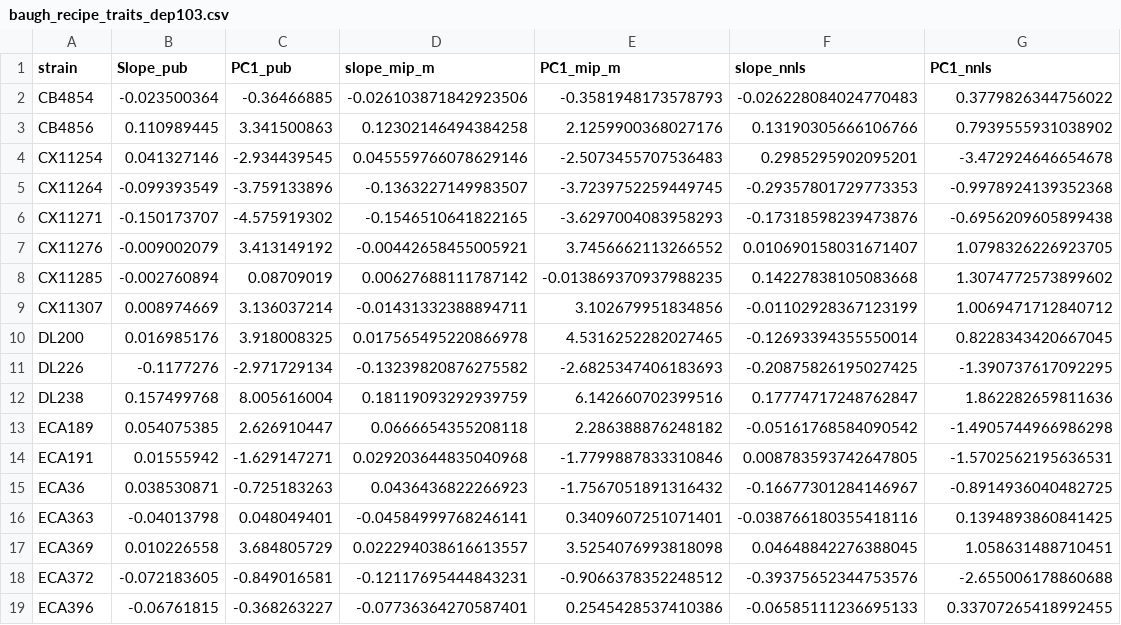
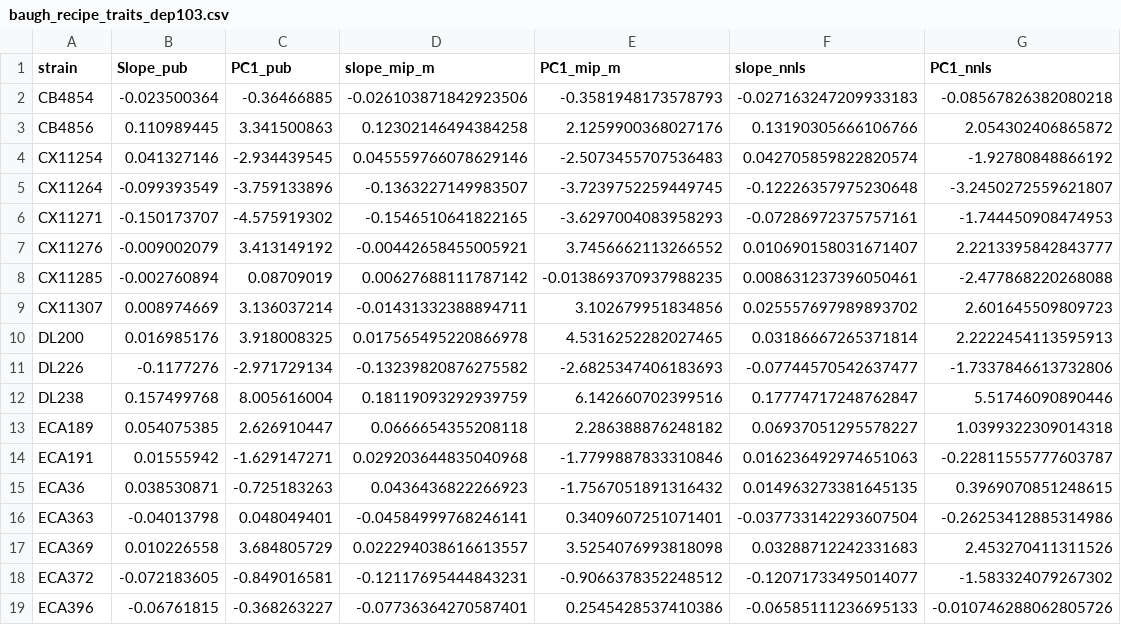
Before and after one commit to Thatguy027/Bulk_GWA_Manuscript, a CSV file: supplemental_data/phenotypes/baugh_recipe_traits_dep103.csv, drawn as a sheet; only a part is shown; the diff covers the shown part only.

```diff
--- a/supplemental_data/phenotypes/baugh_recipe_traits_dep103.csv
+++ b/supplemental_data/phenotypes/baugh_recipe_traits_dep103.csv
@@ -1,19 +1,19 @@
 strain,Slope_pub,PC1_pub,slope_mip_m,PC1_mip_m,slope_nnls,PC1_nnls
-CB4854,-0.023500364,-0.36466885,-0.026103871842923506,-0.3581948173578793,-0.026228084024770483,0.3779826344756022
-CB4856,0.110989445,3.341500863,0.12302146494384258,2.1259900368027176,0.13190305666106766,0.7939555931038902
-CX11254,0.041327146,-2.934439545,0.045559766078629146,-2.5073455707536483,0.2985295902095201,-3.472924646654678
-CX11264,-0.099393549,-3.759133896,-0.1363227149983507,-3.7239752259449745,-0.29357801729773353,-0.9978924139352368
-CX11271,-0.150173707,-4.575919302,-0.1546510641822165,-3.6297004083958293,-0.17318598239473876,-0.6956209605899438
-CX11276,-0.009002079,3.413149192,-0.00442658455005921,3.7456662113266552,0.010690158031671407,1.0798326226923705
-CX11285,-0.002760894,0.08709019,0.00627688111787142,-0.013869370937988235,0.14227838105083668,1.3074772573899602
-CX11307,0.008974669,3.136037214,-0.01431332388894711,3.102679951834856,-0.01102928367123199,1.0069471712840712
-DL200,0.016985176,3.918008325,0.017565495220866978,4.5316252282027465,-0.12693394355550014,0.8228343420667045
-DL226,-0.1177276,-2.971729134,-0.13239820876275582,-2.6825347406183693,-0.20875826195027425,-1.390737617092295
-DL238,0.157499768,8.005616004,0.18119093292939759,6.142660702399516,0.17774717248762847,1.862282659811636
-ECA189,0.054075385,2.626910447,0.0666654355208118,2.286388876248182,-0.05161768584090542,-1.4905744966986298
-ECA191,0.01555942,-1.629147271,0.029203644835040968,-1.7799887833310846,0.008783593742647805,-1.5702562195636531
-ECA36,0.038530871,-0.725183263,0.0436436822266923,-1.7567051891316432,-0.16677301284146967,-0.8914936040482725
-ECA363,-0.04013798,0.048049401,-0.04584999768246141,0.3409607251071401,-0.038766180355418116,0.1394893860841425
-ECA369,0.010226558,3.684805729,0.022294038616613557,3.5254076993818098,0.04648842276388045,1.058631488710451
-ECA372,-0.072183605,-0.849016581,-0.12117695444843231,-0.9066378352248512,-0.39375652344753576,-2.655006178860688
-ECA396,-0.06761815,-0.368263227,-0.07736364270587401,0.2545428537410386,-0.06585111236695133,0.33707265418992455
+CB4854,-0.023500364,-0.36466885,-0.026103871842923506,-0.3581948173578793,-0.027163247209933183,-0.08567826382080218
+CB4856,0.110989445,3.341500863,0.12302146494384258,2.1259900368027176,0.13190305666106766,2.054302406865872
+CX11254,0.041327146,-2.934439545,0.045559766078629146,-2.5073455707536483,0.042705859822820574,-1.92780848866192
+CX11264,-0.099393549,-3.759133896,-0.1363227149983507,-3.7239752259449745,-0.12226357975230648,-3.2450272559621807
+CX11271,-0.150173707,-4.575919302,-0.1546510641822165,-3.6297004083958293,-0.07286972375757161,-1.744450908474953
+CX11276,-0.009002079,3.413149192,-0.00442658455005921,3.7456662113266552,0.010690158031671407,2.2213395842843777
+CX11285,-0.002760894,0.08709019,0.00627688111787142,-0.013869370937988235,0.008631237396050461,-2.477868220268088
+CX11307,0.008974669,3.136037214,-0.01431332388894711,3.102679951834856,0.025557697989893702,2.601645509809723
+DL200,0.016985176,3.918008325,0.017565495220866978,4.5316252282027465,0.03186667265371814,2.2222454113595913
+DL226,-0.1177276,-2.971729134,-0.13239820876275582,-2.6825347406183693,-0.07744570542637477,-1.7337846613732806
+DL238,0.157499768,8.005616004,0.18119093292939759,6.142660702399516,0.17774717248762847,5.51746090890446
+ECA189,0.054075385,2.626910447,0.0666654355208118,2.286388876248182,0.06937051295578227,1.0399322309014318
+ECA191,0.01555942,-1.629147271,0.029203644835040968,-1.7799887833310846,0.016236492974651063,-0.22811555777603787
+ECA36,0.038530871,-0.725183263,0.0436436822266923,-1.7567051891316432,0.014963273381645135,0.3969070851248615
+ECA363,-0.04013798,0.048049401,-0.04584999768246141,0.3409607251071401,-0.037733142293607504,-0.26253412885314986
+ECA369,0.010226558,3.684805729,0.022294038616613557,3.5254076993818098,0.03288712242331683,2.453270411311526
+ECA372,-0.072183605,-0.849016581,-0.12117695444843231,-0.9066378352248512,-0.12071733495014077,-1.583324079267302
+ECA396,-0.06761815,-0.368263227,-0.07736364270587401,0.2545428537410386,-0.06585111236695133,-0.010746288062805726
```
Also changed, not shown: 142 edited cells elsewhere in this file, supplemental_data/phenotypes/baugh_recipe_traits_pool100.csv, 1 other file.
